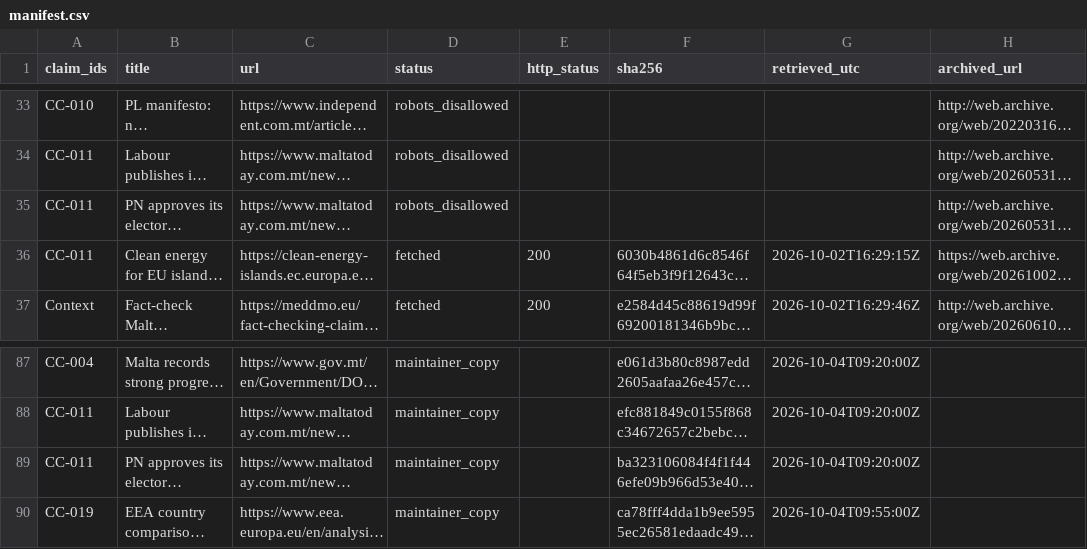
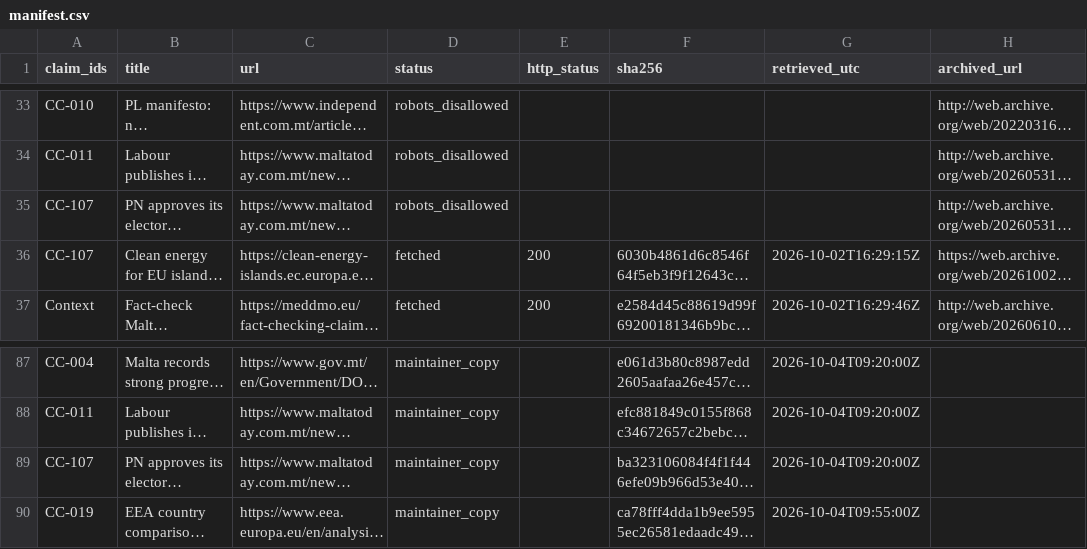
Before and after one commit to leandergrech/Mizien, a CSV file: archive/manifest.csv, drawn as a sheet; only a part is shown, gaps mark what is left out; long unchanged cells end in …; the diff names each change by its address in the sheet, - before the commit and + after, or states it on an @@ line.

```diff
--- a/archive/manifest.csv
+++ b/archive/manifest.csv
-A35:A36 (claim_ids): CC-011
+A35:A36 (claim_ids): CC-107
-A89 (claim_ids): CC-011
+A89 (claim_ids): CC-107
```
Also changed, not shown: data/actors.csv, data/cc-107/gozo_net_zero_arithmetic.csv, 39 other files.
